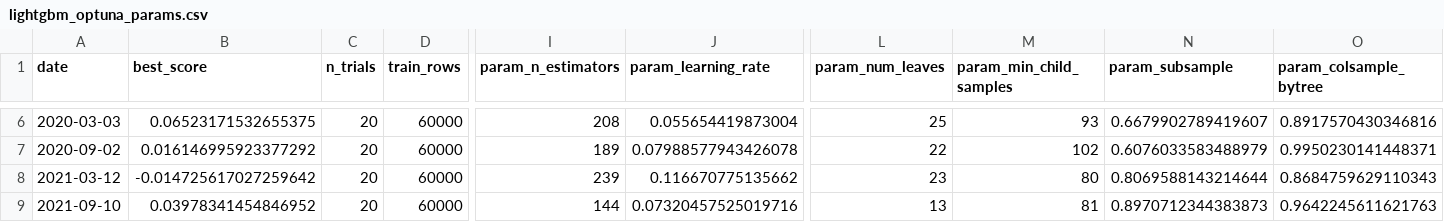
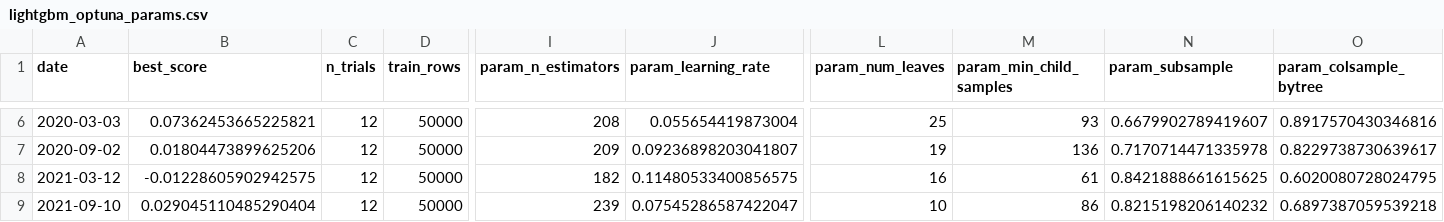
Before and after one commit to RaymondJu/quant_training, a CSV file: output/csi500/daily_alpha/lightgbm_optuna_params.csv, drawn as a sheet; only a part is shown, gaps mark what is left out; the diff covers the shown part only; the diff names each change by its address in the sheet, - before the commit and + after, or states it on an @@ line.

```diff
--- a/output/csi500/daily_alpha/lightgbm_optuna_params.csv
+++ b/output/csi500/daily_alpha/lightgbm_optuna_params.csv
-B6 (best_score): 0.06523171532655375
+B6 (best_score): 0.07362453665225821
-C6:C9 (n_trials): 20
+C6:C9 (n_trials): 12
-D6:D9 (train_rows): 60000
+D6:D9 (train_rows): 50000
-B7 (best_score): 0.016146995923377292
+B7 (best_score): 0.01804473899625206
-I7 (param_n_estimators): 189
+I7 (param_n_estimators): 209
-J7 (param_learning_rate): 0.07988577943426078
+J7 (param_learning_rate): 0.09236898203041807
-L7 (param_num_leaves): 22
+L7 (param_num_leaves): 19
-M7 (param_min_child_samples): 102
+M7 (param_min_child_samples): 136
-N7 (param_subsample): 0.6076033583488979
+N7 (param_subsample): 0.7170714471335978
-O7 (param_colsample_bytree): 0.9950230141448371
+O7 (param_colsample_bytree): 0.8229738730639617
-B8 (best_score): -0.014725617027259642
+B8 (best_score): -0.01228605902942575
-I8 (param_n_estimators): 239
+I8 (param_n_estimators): 182
-J8 (param_learning_rate): 0.116670775135662
+J8 (param_learning_rate): 0.11480533400856575
-L8 (param_num_leaves): 23
+L8 (param_num_leaves): 16
-M8 (param_min_child_samples): 80
+M8 (param_min_child_samples): 61
-N8 (param_subsample): 0.8069588143214644
+N8 (param_subsample): 0.8421888661615625
-O8 (param_colsample_bytree): 0.8684759629110343
+O8 (param_colsample_bytree): 0.6020080728024795
-B9 (best_score): 0.03978341454846952
+B9 (best_score): 0.029045110485290404
-I9 (param_n_estimators): 144
+I9 (param_n_estimators): 239
-J9 (param_learning_rate): 0.07320457525019716
+J9 (param_learning_rate): 0.07545286587422047
-L9 (param_num_leaves): 13
+L9 (param_num_leaves): 10
-M9 (param_min_child_samples): 81
+M9 (param_min_child_samples): 86
-N9 (param_subsample): 0.8970712344383873
+N9 (param_subsample): 0.8215198206140232
-O9 (param_colsample_bytree): 0.9642245611621763
+O9 (param_colsample_bytree): 0.6897387059539218
```
Also changed, not shown: 129 edited cells elsewhere in this file, output/csi500/daily_alpha/cost_sensitivity.csv, output/csi500/daily_alpha/lightgbm_optuna_returns.csv, 16 other files.
